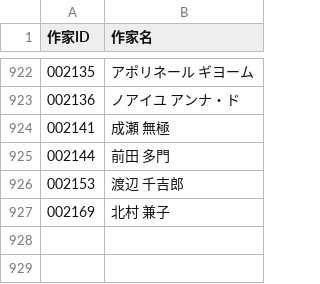
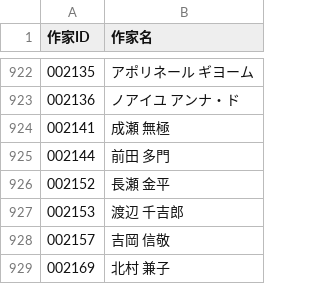
Before and after one commit to levelevel/AozoraTxt, a CSV file: csv/name.csv, drawn as a sheet; only a part is shown, gaps mark what is left out; the diff names each change by its address in the sheet, - before the commit and + after, or states it on an @@ line.

```diff
--- a/csv/name.csv
+++ b/csv/name.csv
+row 926: 002152 | 長瀬 金平
+row 928: 002157 | 吉岡 信敬
```
Also changed, not shown: 5 other files.
